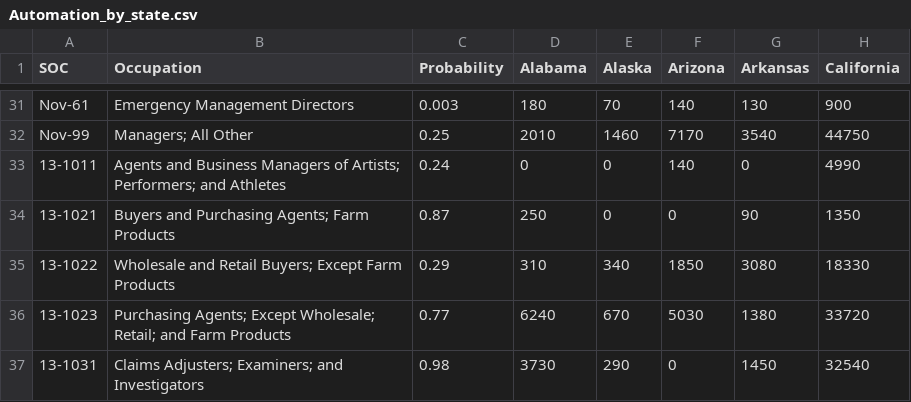
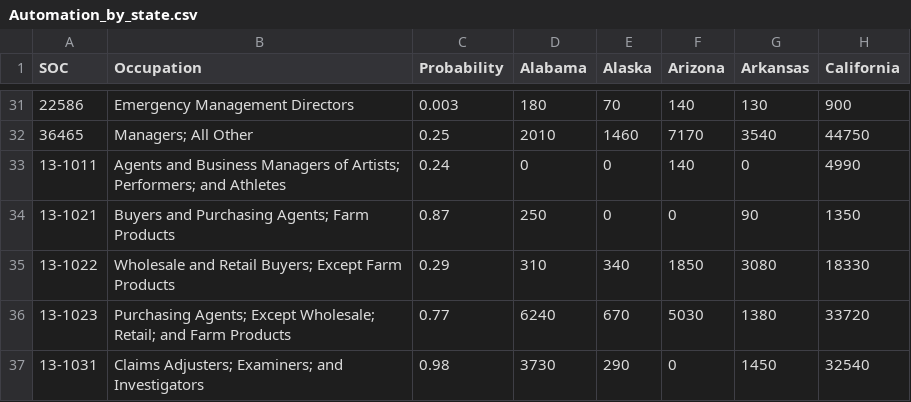
Before and after one commit to yatingz205/bios-611-project, a CSV file: source_data/Automation_by_state.csv, drawn as a sheet; only a part is shown, gaps mark what is left out; the diff covers the shown part only; the diff names each change by its address in the sheet, - before the commit and + after, or states it on an @@ line.

```diff
--- a/source_data/Automation_by_state.csv
+++ b/source_data/Automation_by_state.csv
-A31 (SOC): Nov-61
+A31 (SOC): 22586
-A32 (SOC): Nov-99
+A32 (SOC): 36465
```
Also changed, not shown: 27 edited cells elsewhere in this file.
